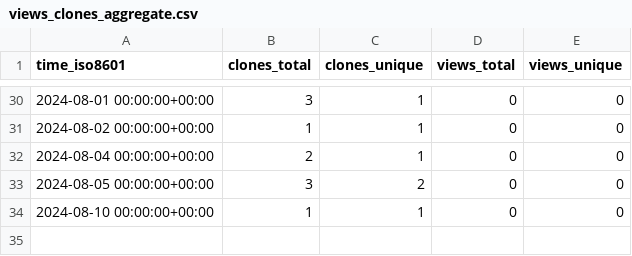
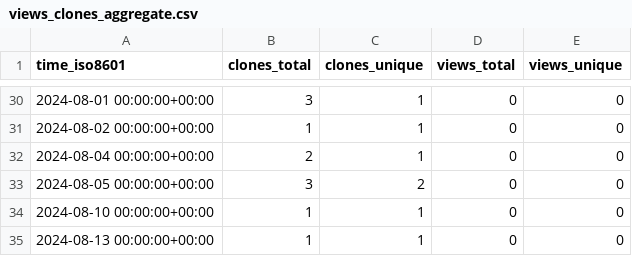
Before and after one commit to demichie/OpenPDAC-11, a CSV file: demichie/OpenPDAC-11/ghrs-data/views_clones_aggregate.csv, drawn as a sheet; only a part is shown, gaps mark what is left out; the diff names each change by its address in the sheet, - before the commit and + after, or states it on an @@ line.

```diff
--- a/demichie/OpenPDAC-11/ghrs-data/views_clones_aggregate.csv
+++ b/demichie/OpenPDAC-11/ghrs-data/views_clones_aggregate.csv
+row 35: 2024-08-13 00:00:00+00:00 | 1 | 1 | 0 | 0
```
Also changed, not shown: 1 other file.
